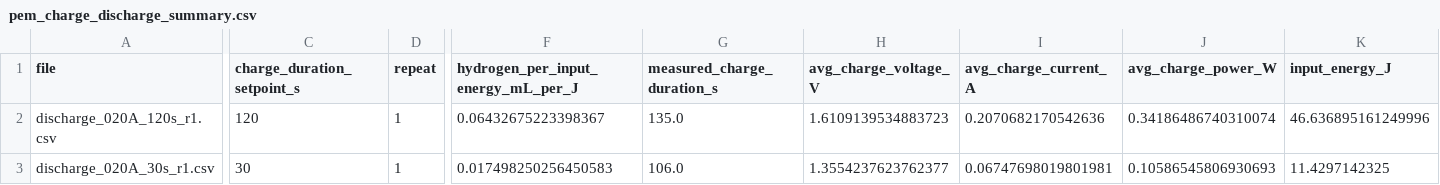
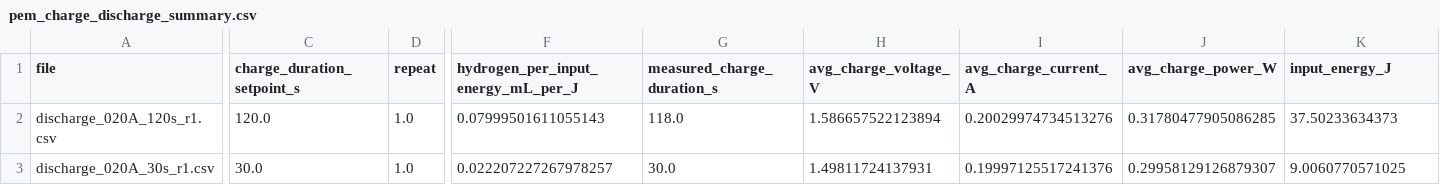
Before and after one commit to MatildeMGM/Bachelor, a CSV file: data_treatment/processed_PEM/pem_charge_discharge_summary.csv, drawn as a sheet; only a part is shown, gaps mark what is left out; the diff covers the shown part only; the diff names each change by its address in the sheet, - before the commit and + after, or states it on an @@ line.

```diff
--- a/data_treatment/processed_PEM/pem_charge_discharge_summary.csv
+++ b/data_treatment/processed_PEM/pem_charge_discharge_summary.csv
-C2 (charge_duration_setpoint_s): 120
+C2 (charge_duration_setpoint_s): 120.0
-D2:D3 (repeat): 1
+D2:D3 (repeat): 1.0
-F2: 0.06432675223398367
+F2: 0.07999501611055143
-G2 (measured_charge_duration_s): 135.0
+G2 (measured_charge_duration_s): 118.0
-H2 (avg_charge_voltage_V): 1.6109139534883723
+H2 (avg_charge_voltage_V): 1.586657522123894
-I2 (avg_charge_current_A): 0.2070682170542636
+I2 (avg_charge_current_A): 0.20029974734513276
-J2 (avg_charge_power_W): 0.34186486740310074
+J2 (avg_charge_power_W): 0.31780477905086285
-K2 (input_energy_J): 46.636895161249996
+K2 (input_energy_J): 37.50233634373
-C3 (charge_duration_setpoint_s): 30
+C3 (charge_duration_setpoint_s): 30.0
-F3: 0.017498250256450583
+F3: 0.022207227267978257
-G3 (measured_charge_duration_s): 106.0
+G3 (measured_charge_duration_s): 30.0
-H3 (avg_charge_voltage_V): 1.3554237623762377
+H3 (avg_charge_voltage_V): 1.49811724137931
-I3 (avg_charge_current_A): 0.06747698019801981
+I3 (avg_charge_current_A): 0.19997125517241376
-J3 (avg_charge_power_W): 0.10586545806930693
+J3 (avg_charge_power_W): 0.29958129126879307
-K3 (input_energy_J): 11.4297142325
+K3 (input_energy_J): 9.0060770571025
```
Also changed, not shown: 1 added row and 137 edited cells elsewhere in this file, data_treatment/processed_PEM/pem_control_parameters.csv, data_treatment/processed_PEM/pem_state_table.csv, 8 other files.
